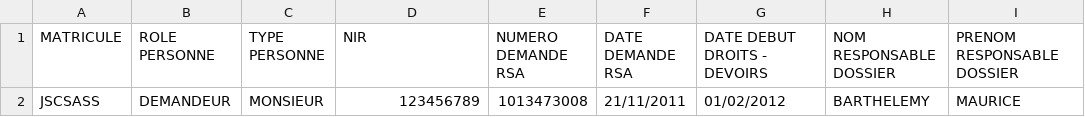
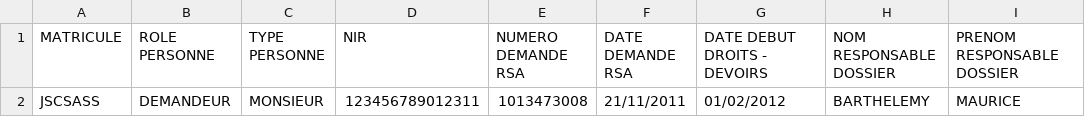
Before and after one commit to gip-inclusion/rdv-insertion, a CSV file: docs/resources/Fichier_de_contacts_test_-_Drôme.csv, drawn as a sheet; only a part is shown; the diff names each change by its address in the sheet, - before the commit and + after, or states it on an @@ line.

```diff
--- a/docs/resources/Fichier_de_contacts_test_-_Drôme.csv
+++ b/docs/resources/Fichier_de_contacts_test_-_Drôme.csv
-D2 (NIR): 123456789
+D2 (NIR): 123456789012311
```
Also changed, not shown: 18 other files.
